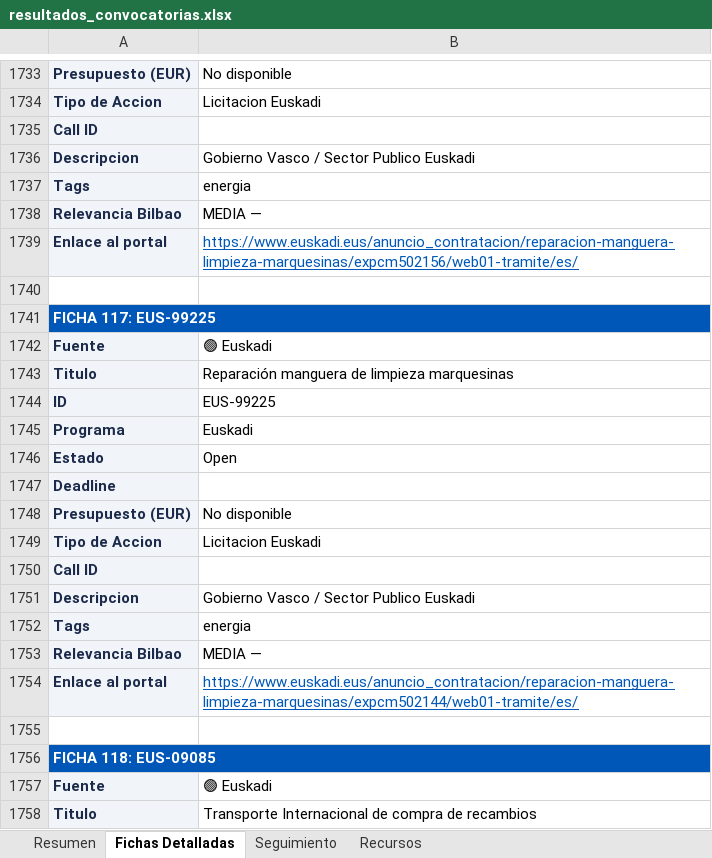
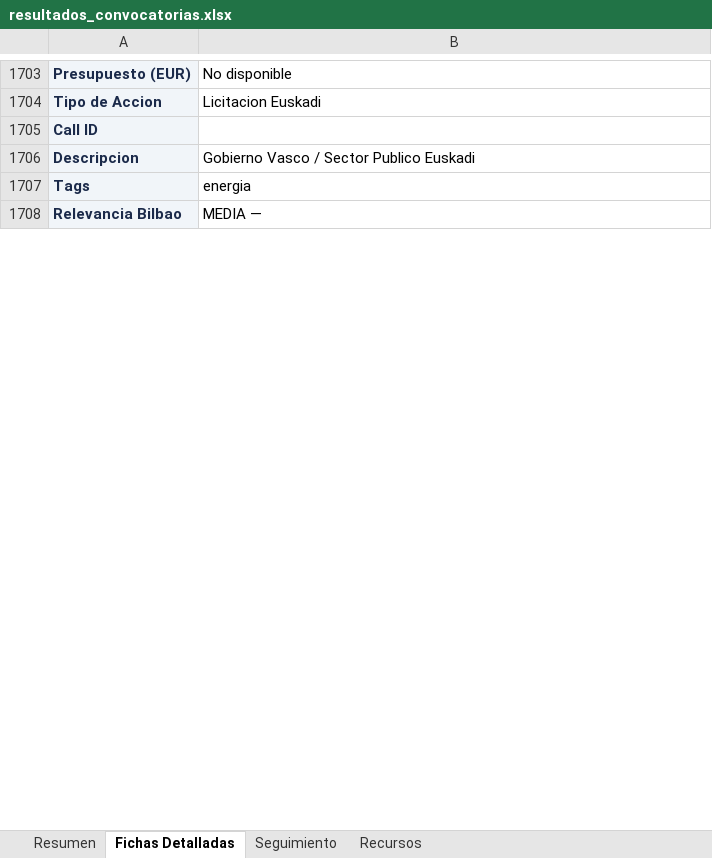
Before and after one commit to haguirre-lab/eu-funding-radar, an Excel workbook: docs/resultados_convocatorias.xlsx, sheet Fichas Detalladas, drawn as a sheet; only a part is shown, gaps mark what is left out; values as stored, in another font and other column widths than the file's, no borders; removed rows and columns are numbered as before the commit, all else as after; the diff covers the shown part only; the diff names each change by its address in the sheet, - before the commit and + after, or states it on an @@ line.

```diff
--- a/docs/resultados_convocatorias.xlsx (sheet Fichas Detalladas)
+++ b/docs/resultados_convocatorias.xlsx (sheet Fichas Detalladas)
-row 1739: Enlace al portal | https://www.euskadi.eus/anuncio_contratacion/reparacion-manguera-limpieza-marquesinas/expcm502156/web01-tramite/es/
-row 1740: (empty)
-row 1741: FICHA 117: EUS-99225
-row 1742: Fuente | 🟢 Euskadi
-row 1743: Titulo | Reparación manguera de limpieza marquesinas
-row 1744: ID | EUS-99225
-row 1745: Programa | Euskadi
-row 1746: Estado | Open
-row 1747: Deadline
-row 1748: Presupuesto (EUR) | No disponible
@@ row 1749 moved to row 1599: Tipo de Accion @@
-row 1750: Call ID
-row 1751: Descripcion | Gobierno Vasco / Sector Publico Euskadi
-row 1752: Tags | energia
-row 1753: Relevancia Bilbao | MEDIA —
-row 1754: Enlace al portal | https://www.euskadi.eus/anuncio_contratacion/reparacion-manguera-limpieza-marquesinas/expcm502144/web01-tramite/es/
-row 1755: (empty)
-row 1756: FICHA 118: EUS-09085
-row 1757: Fuente | 🟢 Euskadi
-row 1758: Titulo | Transporte Internacional de compra de recambios
```
Also changed, not shown: 6 added rows, 62 removed rows, 9 moved rows and 29 edited cells elsewhere in this sheet, sheet Resumen, sheet Seguimiento, 3 other files.
